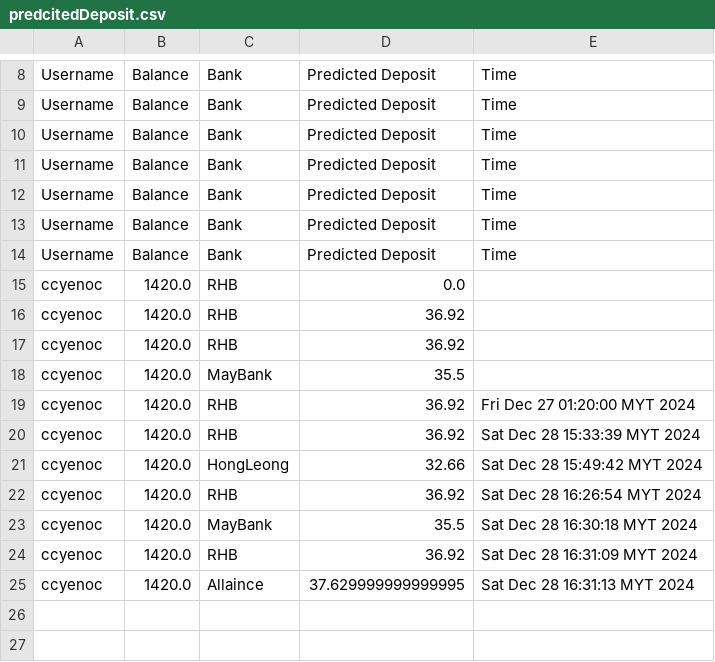
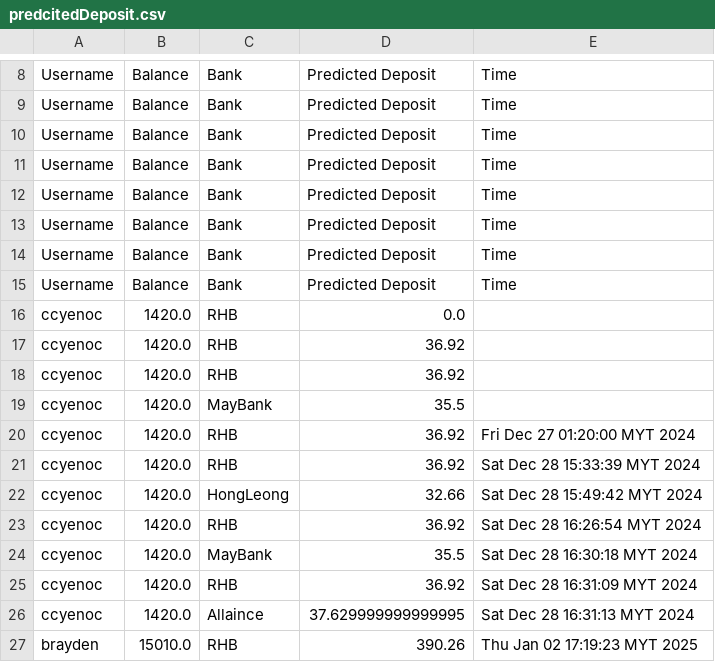
Before and after one commit to ccyenoc/InsideOut-LedgerSystem, a CSV file: src/predcitedDeposit.csv, drawn as a sheet; only a part is shown, gaps mark what is left out; the diff names each change by its address in the sheet, - before the commit and + after, or states it on an @@ line.

```diff
--- a/src/predcitedDeposit.csv
+++ b/src/predcitedDeposit.csv
+row 15: Username | Balance | Bank | Predicted Deposit | Time
+row 27: brayden | 15010.0 | RHB | 390.26 | Thu Jan 02 17:19:23 MYT 2025
```
Also changed, not shown: src/recordcredit.csv, src/recorddebit.csv, 6 other files.
